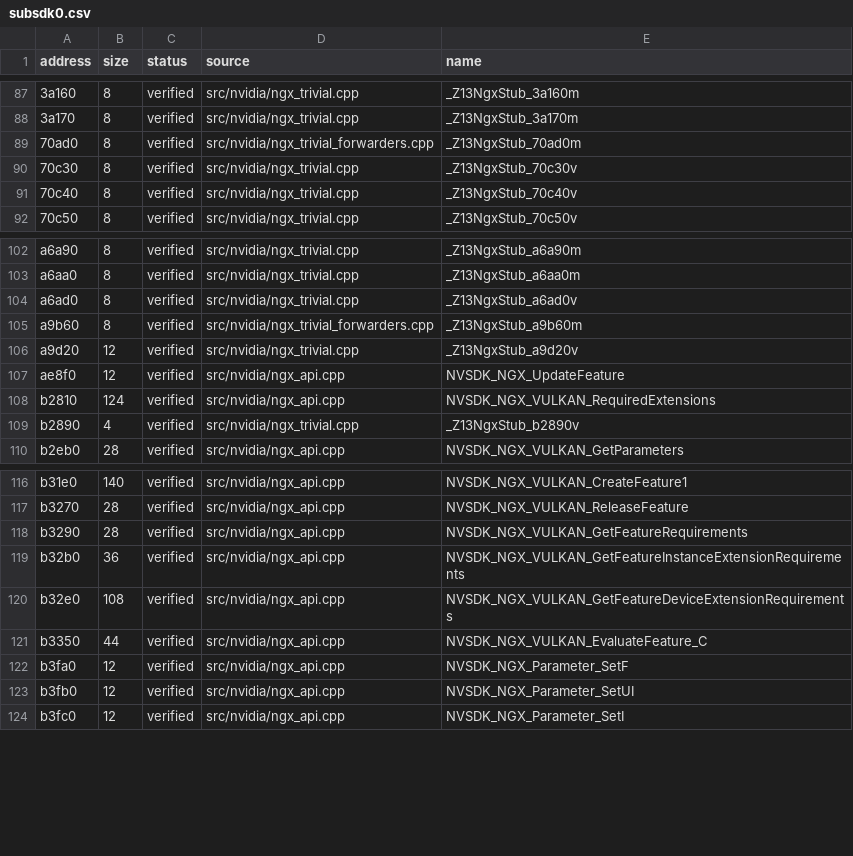
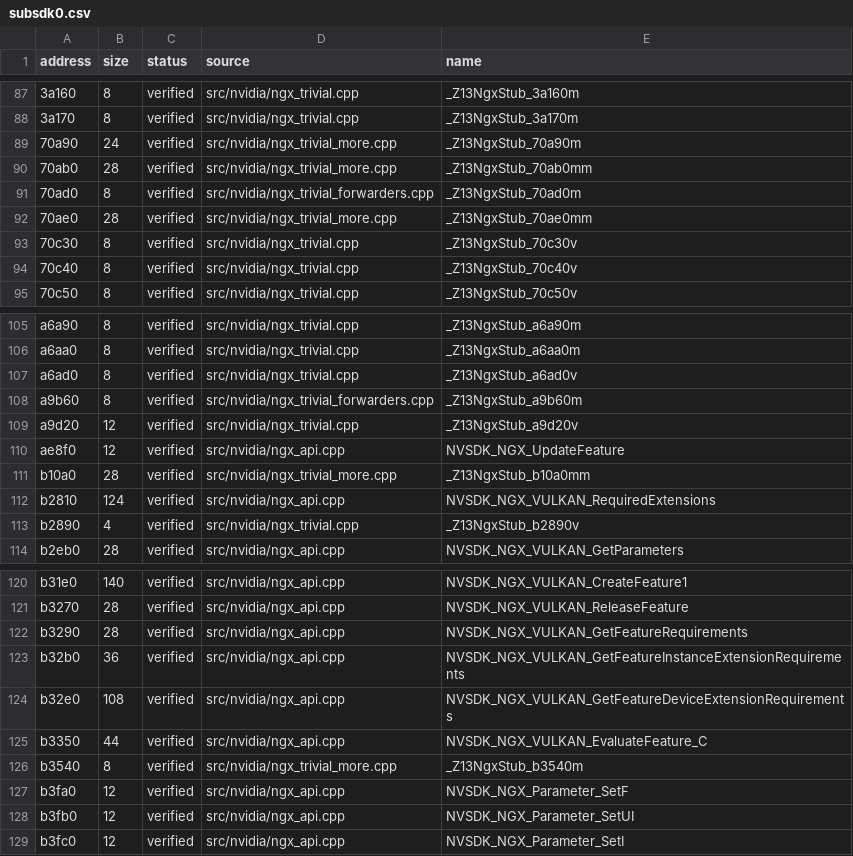
Before and after one commit to vexcited/FireEmblemFortunesWeave, a CSV file: data/ledger/subsdk0.csv, drawn as a sheet; only a part is shown, gaps mark what is left out; the diff names each change by its address in the sheet, - before the commit and + after, or states it on an @@ line.

```diff
--- a/data/ledger/subsdk0.csv
+++ b/data/ledger/subsdk0.csv
+row 89: 70a90 | 24 | verified | src/nvidia/ngx_trivial_more.cpp | _Z13NgxStub_70a90m
+row 90: 70ab0 | 28 | verified | src/nvidia/ngx_trivial_more.cpp | _Z13NgxStub_70ab0mm
+row 92: 70ae0 | 28 | verified | src/nvidia/ngx_trivial_more.cpp | _Z13NgxStub_70ae0mm
+row 111: b10a0 | 28 | verified | src/nvidia/ngx_trivial_more.cpp | _Z13NgxStub_b10a0mm
+row 126: b3540 | 8 | verified | src/nvidia/ngx_trivial_more.cpp | _Z13NgxStub_b3540m
```
Also changed, not shown: data/ledger/subsdk1.csv, 4 other files.
